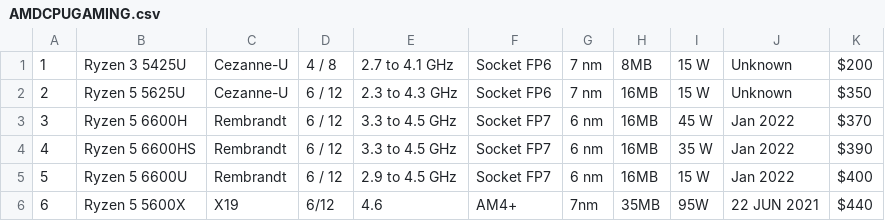
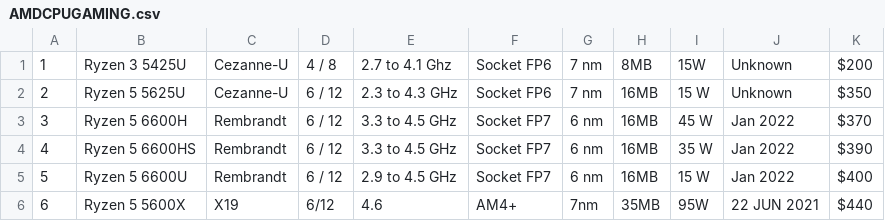
Before and after one commit to Knowasiak/Python, a CSV file: AMDCPUGAMING.csv, drawn as a sheet.

```diff
--- a/AMDCPUGAMING.csv
+++ b/AMDCPUGAMING.csv
@@ -1,2 +1,2 @@
-1,Ryzen 3 5425U,Cezanne-U,4 / 8,2.7 to 4.1 GHz,Socket FP6,7 nm,8MB,15 W,Unknown,$200
+1,Ryzen 3 5425U,Cezanne-U,4 / 8,2.7 to 4.1 Ghz,Socket FP6,7 nm,8MB,15W,Unknown,$200
 2,Ryzen 5 5625U,Cezanne-U,6 / 12,2.3 to 4.3 GHz,Socket FP6,7 nm,16MB,15 W,Unknown,$350
```
Also changed, not shown: AMDCPUEDITING.csv, AMDGPU.csv, 3 other files.
